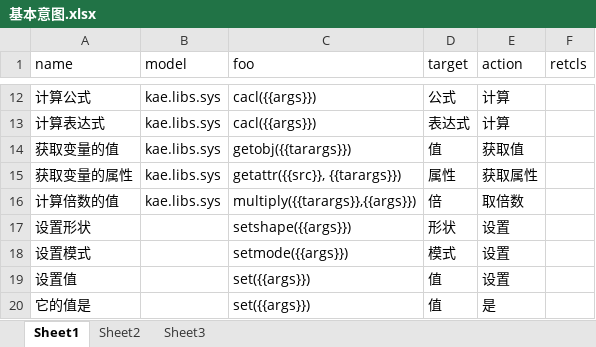
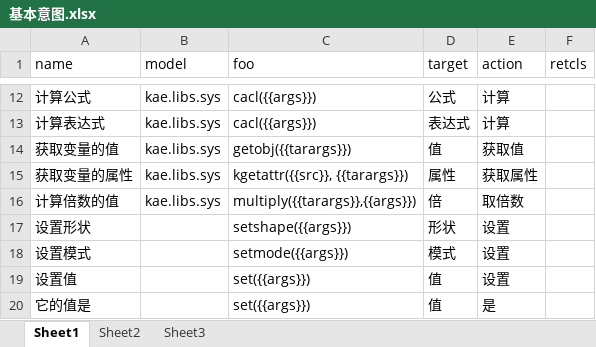
Before and after one commit to hotlinv/kaelang, an Excel workbook: 训练语料/基本意图.xlsx, sheet Sheet1, drawn as a sheet; only a part is shown, gaps mark what is left out; values as stored, in another font and other column widths than the file's, no borders; the diff names each change by its address in the sheet, - before the commit and + after, or states it on an @@ line.

```diff
--- a/训练语料/基本意图.xlsx (sheet Sheet1)
+++ b/训练语料/基本意图.xlsx (sheet Sheet1)
-C15 (foo): getattr({{src}}, {{tarargs}})
+C15 (foo): kgetattr({{src}}, {{tarargs}})
```
Also changed, not shown: 4 other files.
